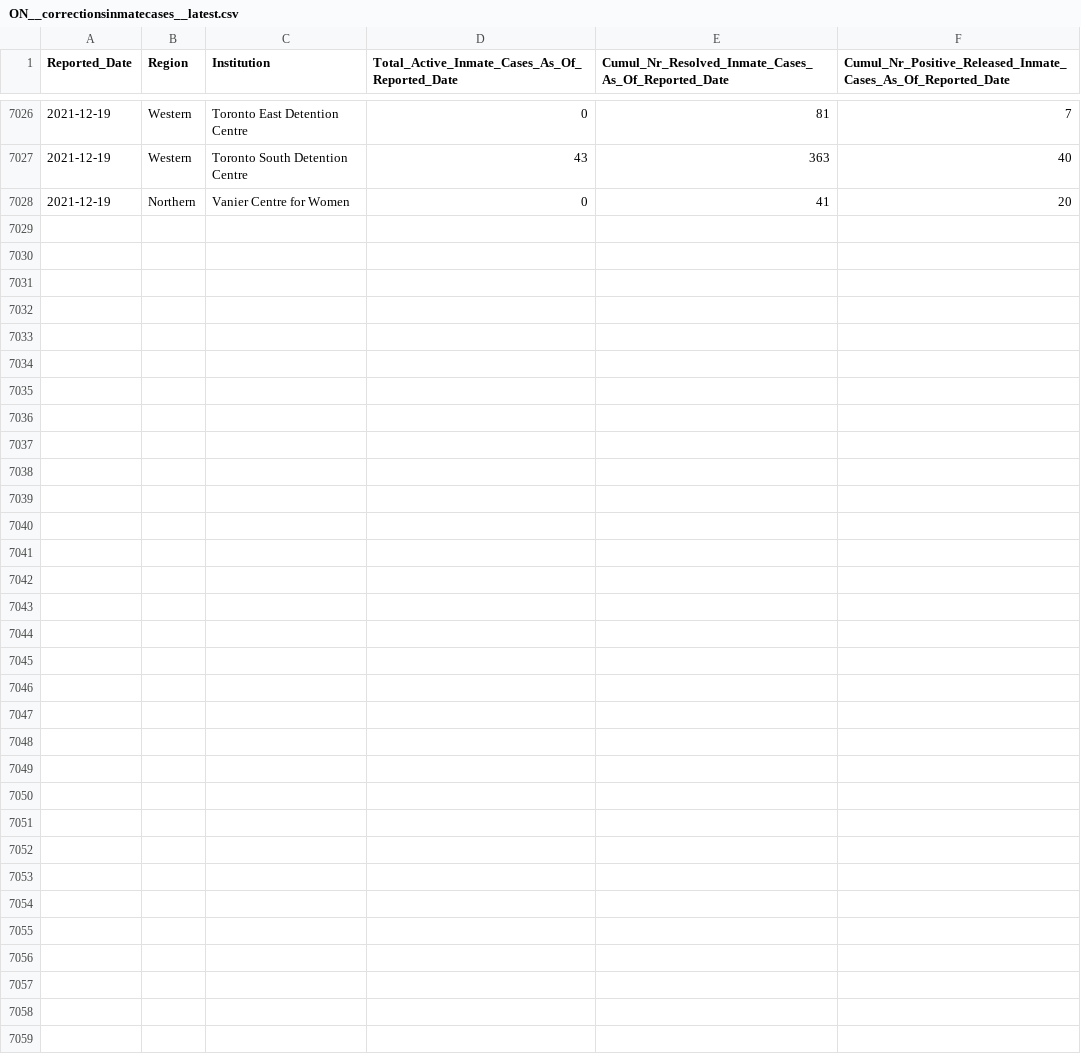
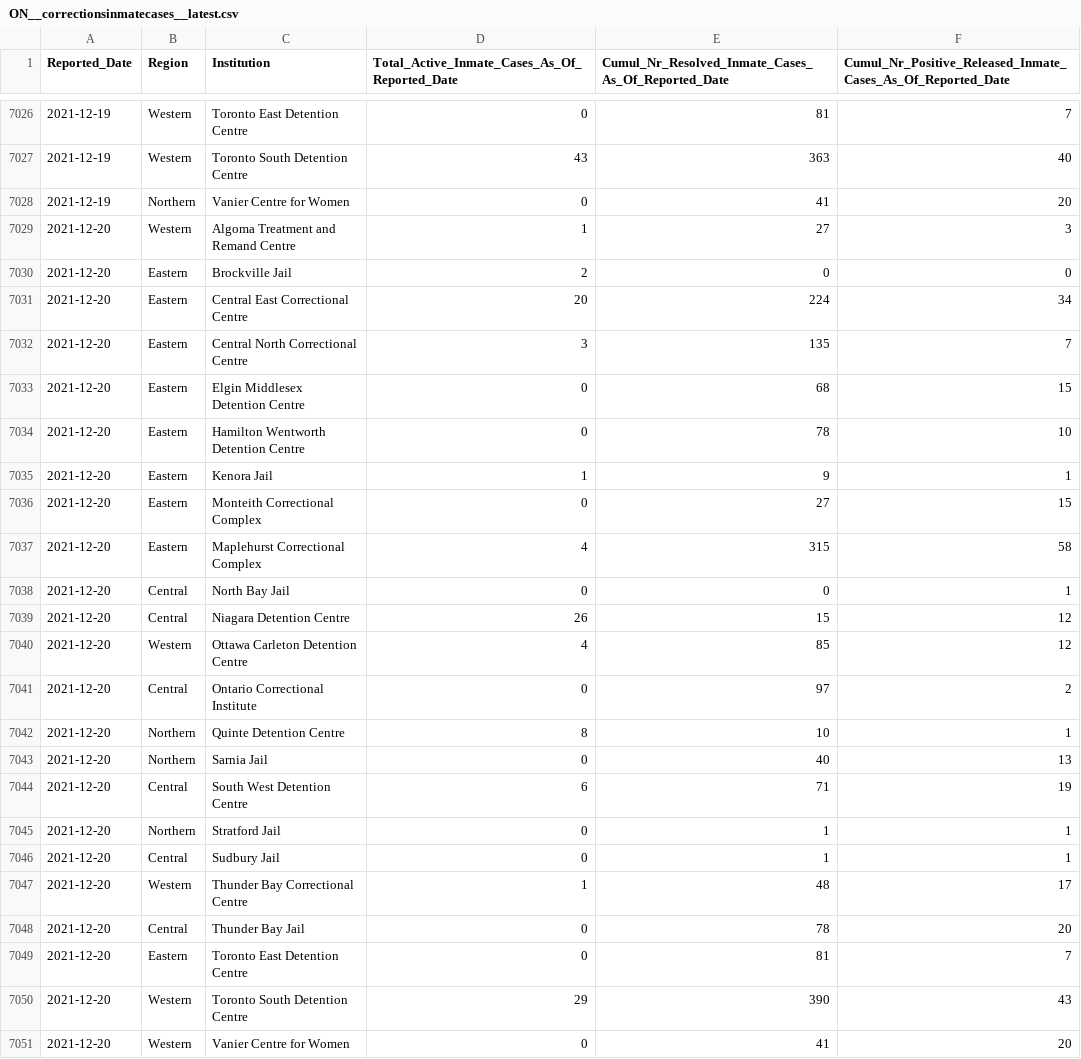
Before and after one commit to dlanger/coronavirus-hc-infobase-archive, a CSV file: ON__correctionsinmatecases__latest.csv, drawn as a sheet; only a part is shown, gaps mark what is left out; the diff names each change by its address in the sheet, - before the commit and + after, or states it on an @@ line.

```diff
--- a/ON__correctionsinmatecases__latest.csv
+++ b/ON__correctionsinmatecases__latest.csv
+row 7029: 2021-12-20 | Western | Algoma Treatment and Remand Centre | 1 | 27 | 3
+row 7030: 2021-12-20 | Eastern | Brockville Jail | 2 | 0 | 0
+row 7031: 2021-12-20 | Eastern | Central East Correctional Centre | 20 | 224 | 34
+row 7032: 2021-12-20 | Eastern | Central North Correctional Centre | 3 | 135 | 7
+row 7033: 2021-12-20 | Eastern | Elgin Middlesex Detention Centre | 0 | 68 | 15
+row 7034: 2021-12-20 | Eastern | Hamilton Wentworth Detention Centre | 0 | 78 | 10
+row 7035: 2021-12-20 | Eastern | Kenora Jail | 1 | 9 | 1
+row 7036: 2021-12-20 | Eastern | Monteith Correctional Complex | 0 | 27 | 15
+row 7037: 2021-12-20 | Eastern | Maplehurst Correctional Complex | 4 | 315 | 58
+row 7038: 2021-12-20 | Central | North Bay Jail | 0 | 0 | 1
+row 7039: 2021-12-20 | Central | Niagara Detention Centre | 26 | 15 | 12
+row 7040: 2021-12-20 | Western | Ottawa Carleton Detention Centre | 4 | 85 | 12
+row 7041: 2021-12-20 | Central | Ontario Correctional Institute | 0 | 97 | 2
+row 7042: 2021-12-20 | Northern | Quinte Detention Centre | 8 | 10 | 1
+row 7043: 2021-12-20 | Northern | Sarnia Jail | 0 | 40 | 13
+row 7044: 2021-12-20 | Central | South West Detention Centre | 6 | 71 | 19
+row 7045: 2021-12-20 | Northern | Stratford Jail | 0 | 1 | 1
+row 7046: 2021-12-20 | Central | Sudbury Jail | 0 | 1 | 1
+row 7047: 2021-12-20 | Western | Thunder Bay Correctional Centre | 1 | 48 | 17
+row 7048: 2021-12-20 | Central | Thunder Bay Jail | 0 | 78 | 20
+row 7049: 2021-12-20 | Eastern | Toronto East Detention Centre | 0 | 81 | 7
+row 7050: 2021-12-20 | Western | Toronto South Detention Centre | 29 | 390 | 43
+row 7051: 2021-12-20 | Western | Vanier Centre for Women | 0 | 41 | 20
```
Also changed, not shown: ON__inmatetesting__latest.csv, ON__ongoing_outbreaks.csv, 12 other files.
